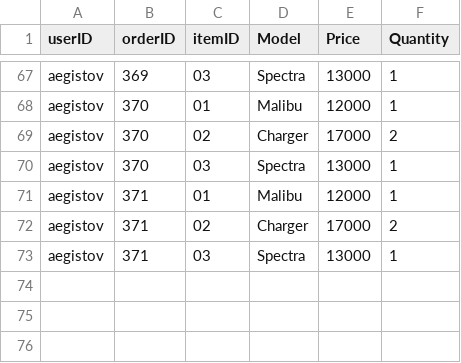
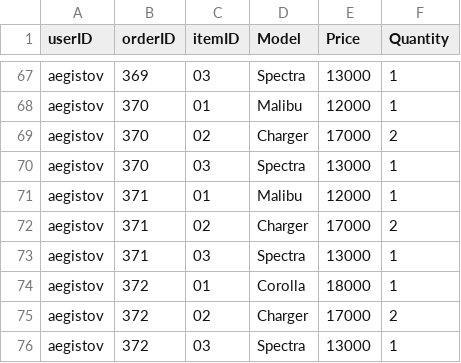
Before and after one commit to youngalou/ft_minishop, a CSV file: database/orders.csv, drawn as a sheet; only a part is shown, gaps mark what is left out; the diff names each change by its address in the sheet, - before the commit and + after, or states it on an @@ line.

```diff
--- a/database/orders.csv
+++ b/database/orders.csv
+row 74: aegistov | 372 | 01 | Corolla | 18000 | 1
+row 75: aegistov | 372 | 02 | Charger | 17000 | 2
+row 76: aegistov | 372 | 03 | Spectra | 13000 | 1
```
Also changed, not shown: 4 other files.
